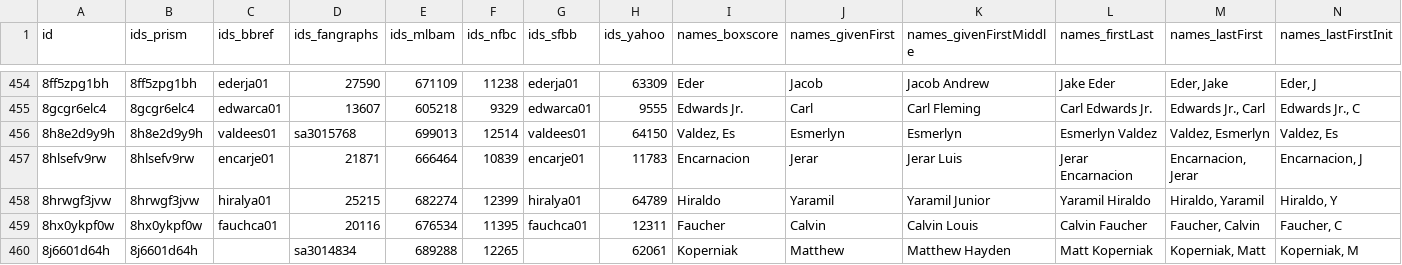
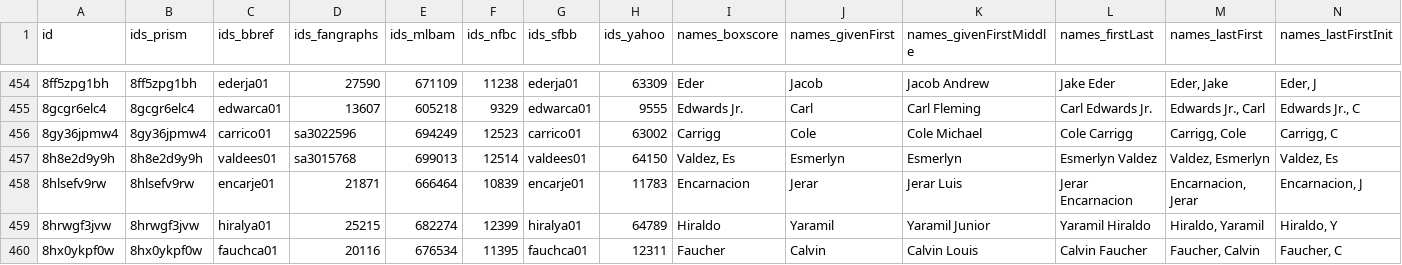
Before and after one commit to StatsVine/prism-registry, a CSV file: exports/mlb/players_mlb_profile/players_mlb_profile.csv, drawn as a sheet; only a part is shown, gaps mark what is left out; the shorter side is filled out with more unchanged rows; rows hold the shown columns only; the diff names each change by its address in the sheet, - before the commit and + after, or states it on an @@ line.

```diff
--- a/exports/mlb/players_mlb_profile/players_mlb_profile.csv
+++ b/exports/mlb/players_mlb_profile/players_mlb_profile.csv
+row 456: 8gy36jpmw4 | 8gy36jpmw4 | carrico01 | sa3022596 | 694249 | 12523 | carrico01 | 63002 | Carrigg | Cole | Cole Michael | Cole Carrigg | Carrigg, Cole | Carrigg, C
```
Also changed, not shown: exports/mlb/player_ids/player_ids.csv, exports/mlb/players_mlb_roster/players_mlb_roster.csv, 45 other files.
